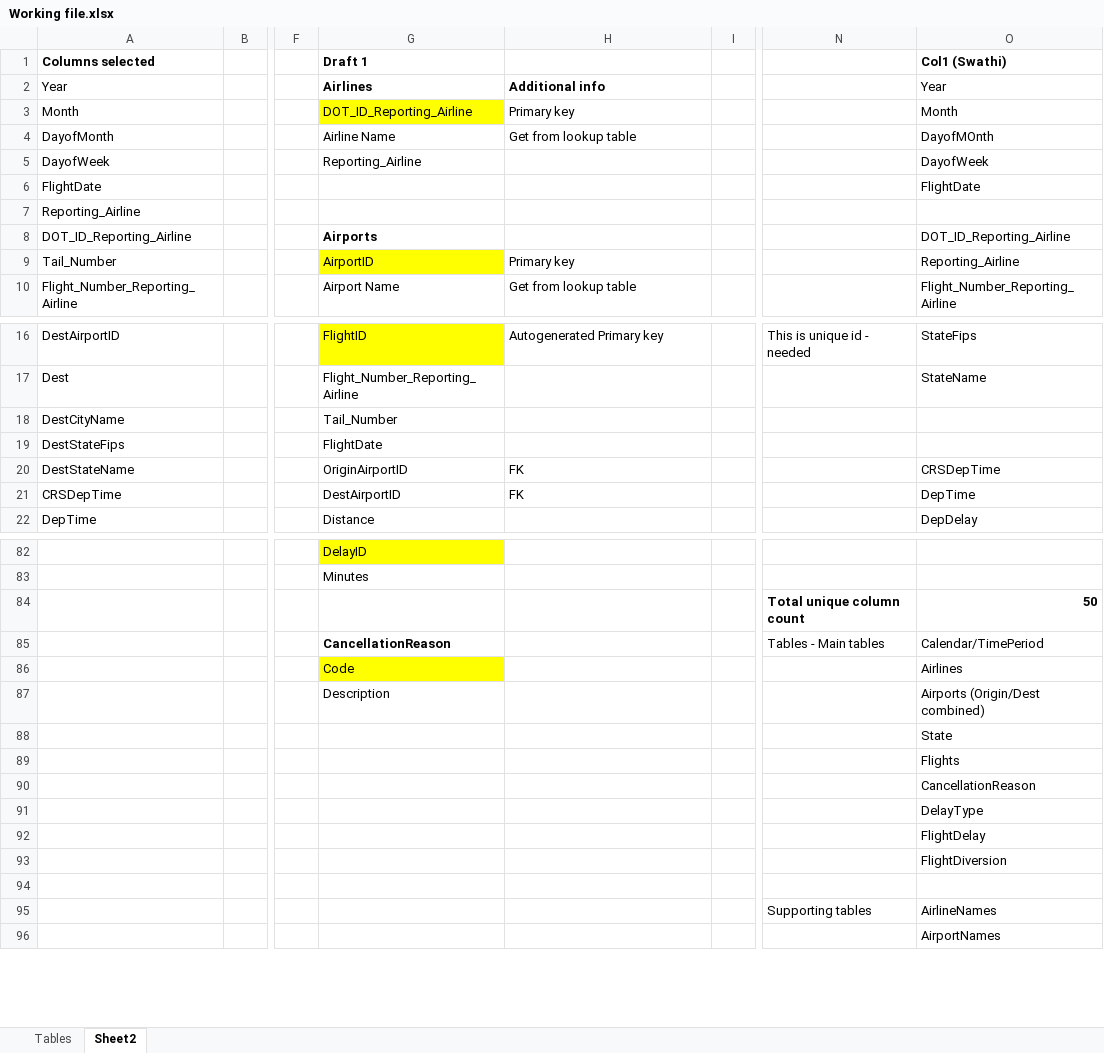
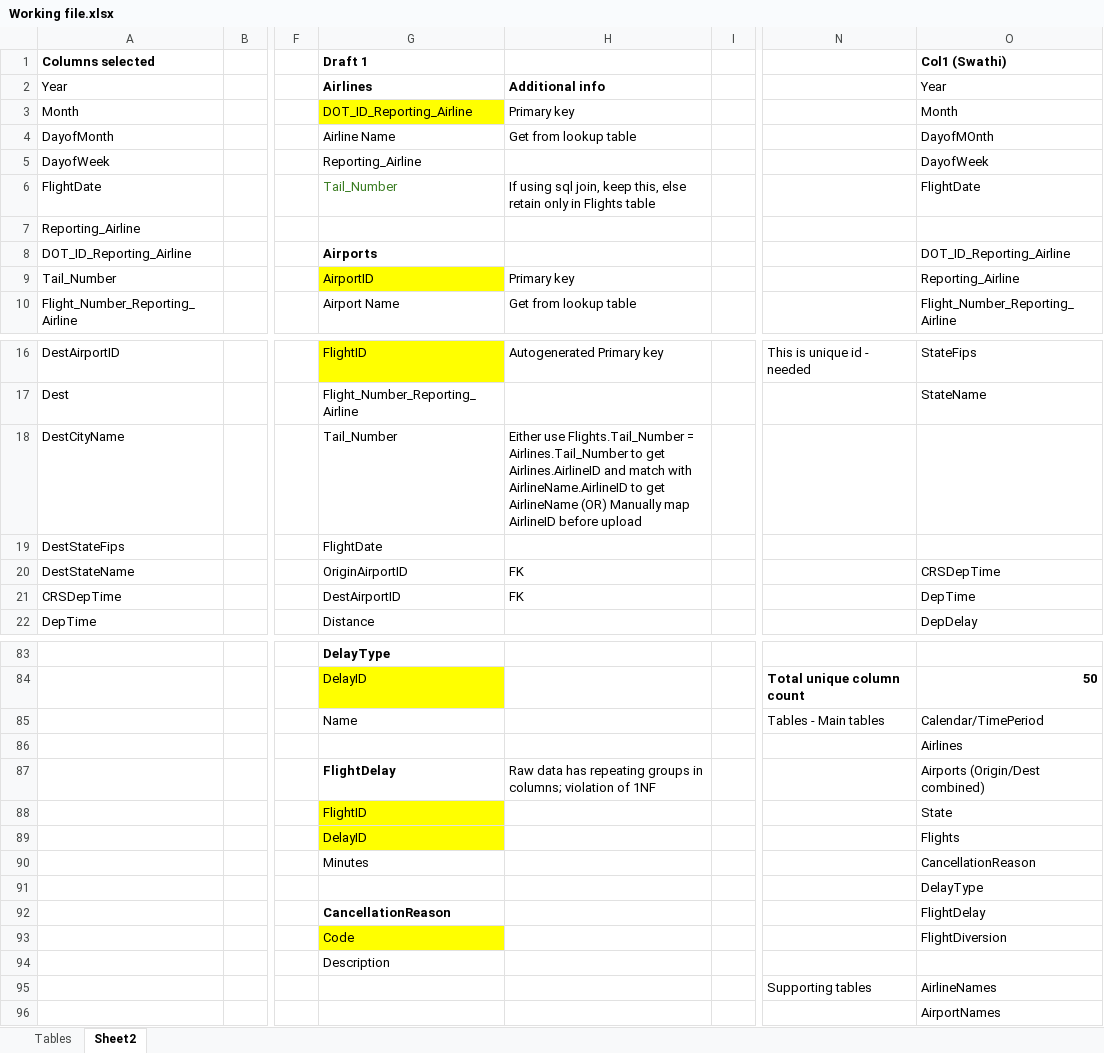
Before and after one commit to CharishmaChandu12/DBMS-Project, an Excel workbook: Working file.xlsx, sheet Sheet2, drawn as a sheet; only a part is shown, gaps mark what is left out; values as stored, in another font and other column widths than the file's, no borders; removed rows and columns are numbered as before the commit, all else as after; rows hold the shown columns only; the diff covers the shown part only; the diff names each change by its address in the sheet, - before the commit and + after, or states it on an @@ line.

Commit message:
Working file_v2.2
Updated FK AIrline_ID on need basis. Further discussion expected

```diff
--- a/Working file.xlsx (sheet Sheet2)
+++ b/Working file.xlsx (sheet Sheet2)
-G6 (Draft 1): (empty)
+G6 (Draft 1): Tail_Number
-H6: (empty)
+H6: If using sql join, keep this, else retain only in Flights table
-H18: (empty)
+H18: Either use Flights.Tail_Number = Airlines.Tail_Number to get Airlines.AirlineID and match with AirlineName.AirlineID to get AirlineName (OR) Manually map AirlineID before upload
-G83 (Draft 1): DelayID
+G83 (Draft 1): DelayType
@@ G83 fill: #FFFF00 → none, bold: off → on @@
-row 83:  |  |  | Minutes
-G84 (Draft 1): (empty)
+G84 (Draft 1): DelayID
-G84 fill: none
+G84 fill: #FFFF00
-G85 (Draft 1): CancellationReason
+G85 (Draft 1): Name
-G85 bold: on
+G85 bold: off
-row 86:  |  |  | Code |  |  |  | Airlines
-row 87:  |  |  | Description |  |  |  | Airports (Origin/Dest combined)
-O86 (Col1 (Swathi)): State
+O86 (Col1 (Swathi)): Airlines
-row 89:  |  |  |  |  |  |  | Flights
-row 90:  |  |  |  |  |  |  | CancellationReason
+row 87:  |  |  | FlightDelay | Raw data has repeating groups in columns; violation of 1NF |  |  | Airports (Origin/Dest combined)
+row 88:  |  |  | FlightID |  |  |  | State
+row 89:  |  |  | DelayID |  |  |  | Flights
+row 90:  |  |  | Minutes |  |  |  | CancellationReason
-G92 (Draft 1): (empty)
+G92 (Draft 1): CancellationReason
-G93 (Draft 1): (empty)
+G93 (Draft 1): Code
-G93 fill: none
+G93 fill: #FFFF00
-G94 (Draft 1): (empty)
+G94 (Draft 1): Description
```
Also changed, not shown: 19 added rows, 18 removed rows, 1 moved row, 12 edited cells and cell formats elsewhere in this sheet.
